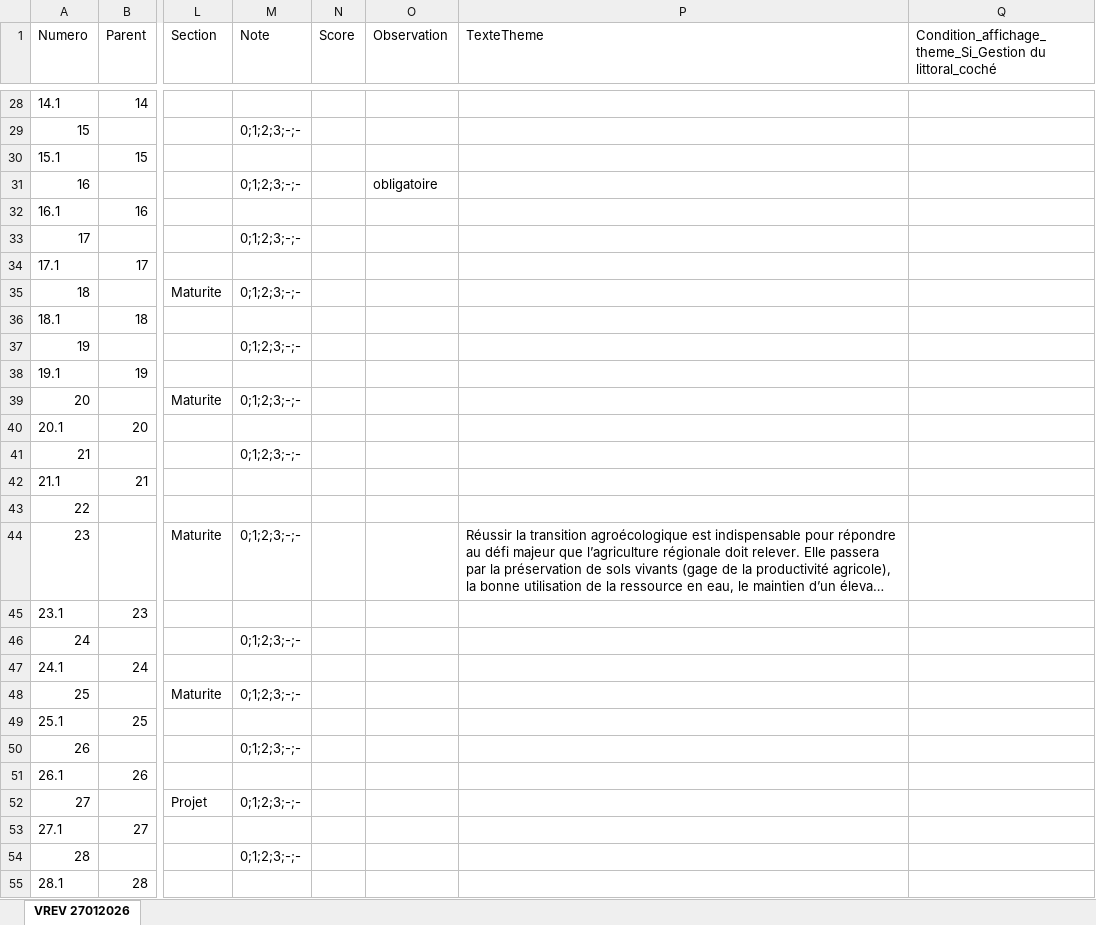
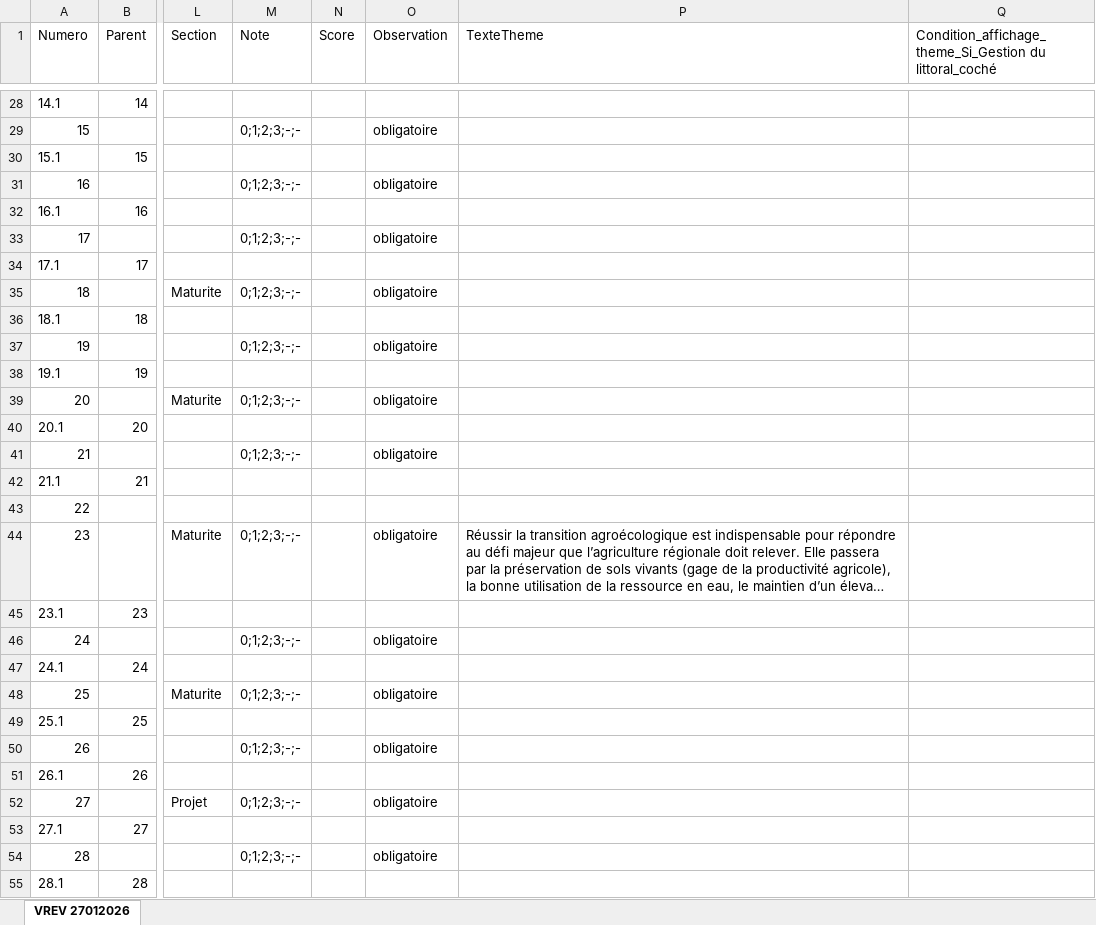
Before and after one commit to Mvince11/Questionnaire_PQNA_Region, an Excel workbook: data/question_autodiag_v27012026.xlsx, sheet VREV 27012026, drawn as a sheet; only a part is shown, gaps mark what is left out; long unchanged cells end in …; values as stored, in another font and other column widths than the file's, no borders; the diff covers the shown part only; the diff names each change by its address in the sheet, - before the commit and + after, or states it on an @@ line.

```diff
--- a/data/question_autodiag_v27012026.xlsx (sheet VREV 27012026)
+++ b/data/question_autodiag_v27012026.xlsx (sheet VREV 27012026)
-O29 (Observation): (empty)
+O29 (Observation): obligatoire
-O33 (Observation): (empty)
+O33 (Observation): obligatoire
-O35 (Observation): (empty)
+O35 (Observation): obligatoire
-O37 (Observation): (empty)
+O37 (Observation): obligatoire
-O39 (Observation): (empty)
+O39 (Observation): obligatoire
-O41 (Observation): (empty)
+O41 (Observation): obligatoire
-O44 (Observation): (empty)
+O44 (Observation): obligatoire
-O46 (Observation): (empty)
+O46 (Observation): obligatoire
-O48 (Observation): (empty)
+O48 (Observation): obligatoire
-O50 (Observation): (empty)
+O50 (Observation): obligatoire
-O52 (Observation): (empty)
+O52 (Observation): obligatoire
-O54 (Observation): (empty)
+O54 (Observation): obligatoire
```
Also changed, not shown: 45 edited cells elsewhere in this sheet, 18 other files.
